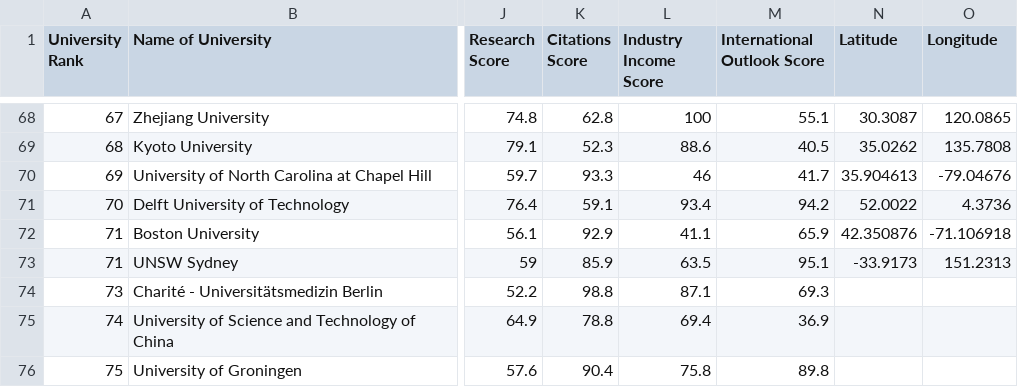
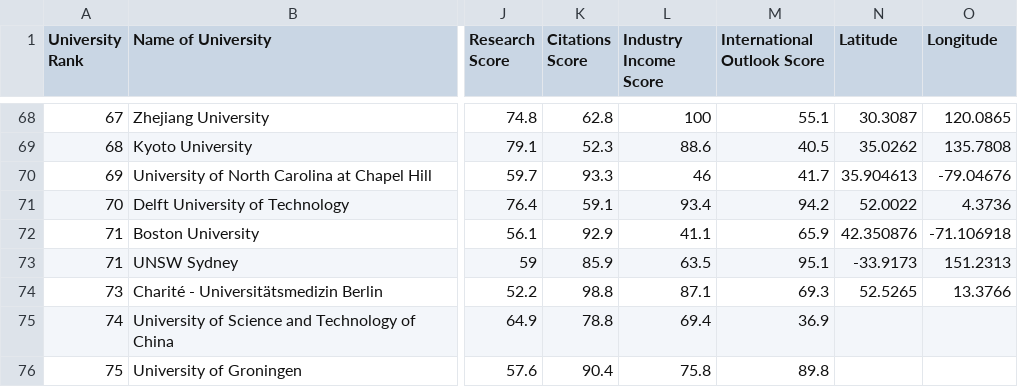
Before and after one commit to assignment22/datavis2, a CSV file: World University Rankings 2023.csv, drawn as a sheet; only a part is shown, gaps mark what is left out; the diff names each change by its address in the sheet, - before the commit and + after, or states it on an @@ line.

Commit message:
Update World University Rankings 2023.csv

```diff
--- a/World University Rankings 2023.csv
+++ b/World University Rankings 2023.csv
-N74 (Latitude): (empty)
+N74 (Latitude): 52.5265
-O74 (Longitude): (empty)
+O74 (Longitude): 13.3766
```
